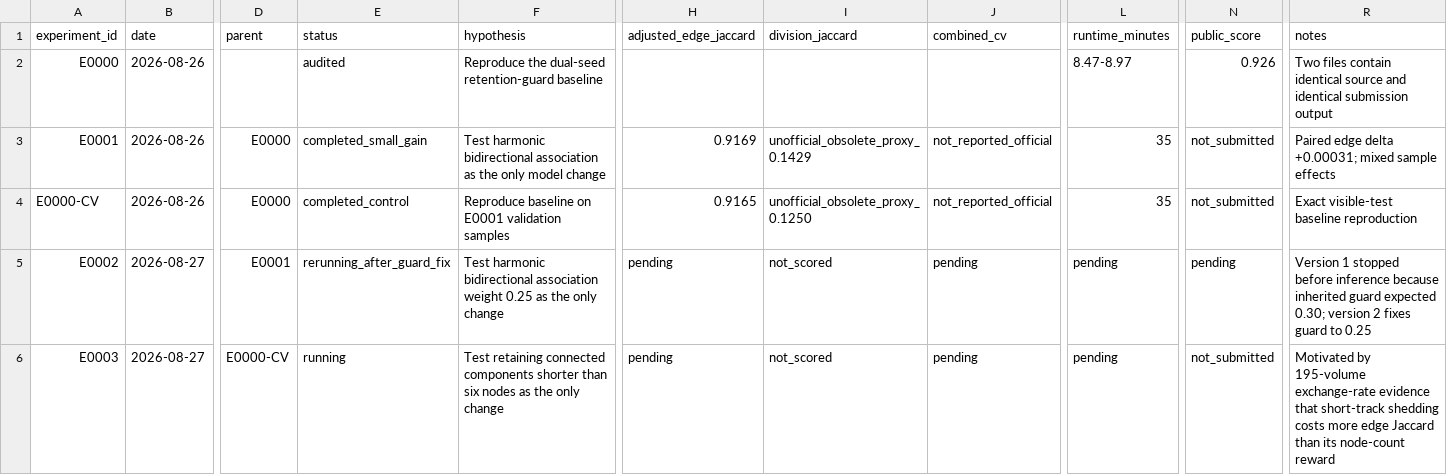
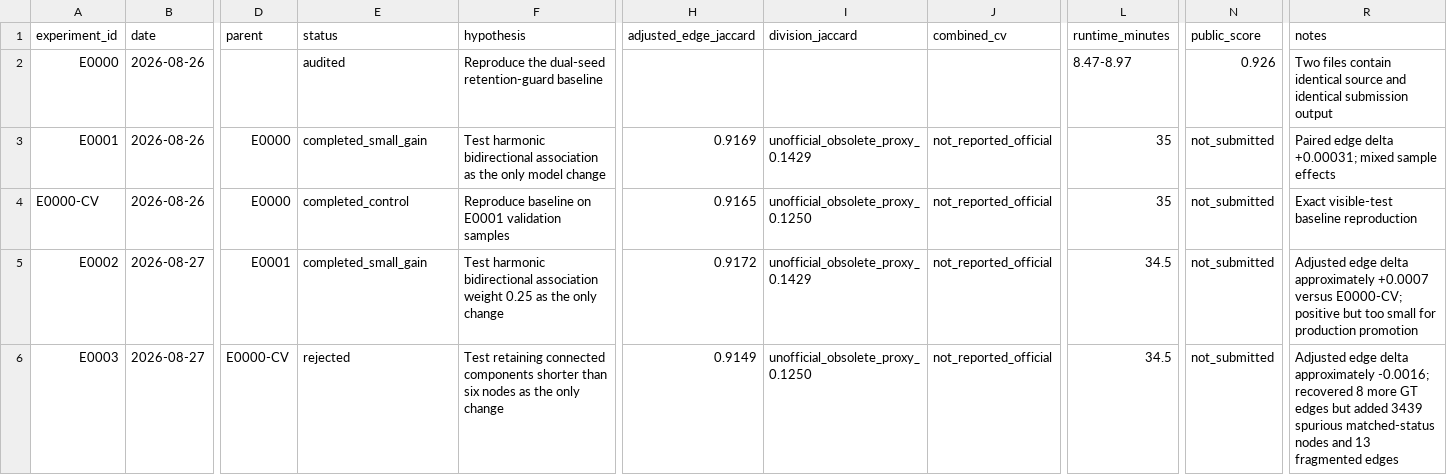
Before and after one commit to naveenlx111-svg/Biohub, a CSV file: experiments/ledger.csv, drawn as a sheet; only a part is shown, gaps mark what is left out; the diff names each change by its address in the sheet, - before the commit and + after, or states it on an @@ line.

```diff
--- a/experiments/ledger.csv
+++ b/experiments/ledger.csv
-E5 (status): rerunning_after_guard_fix
+E5 (status): completed_small_gain
-H5 (adjusted_edge_jaccard): pending
+H5 (adjusted_edge_jaccard): 0.9172
-I5 (division_jaccard): not_scored
+I5 (division_jaccard): unofficial_obsolete_proxy_0.1429
-J5:J6 (combined_cv): pending
+J5:J6 (combined_cv): not_reported_official
-L5:L6 (runtime_minutes): pending
+L5:L6 (runtime_minutes): 34.5
-N5 (public_score): pending
+N5 (public_score): not_submitted
-R5 (notes): Version 1 stopped before inference because inherited guard expected 0.30; version 2 fixes guard to 0.25
+R5 (notes): Adjusted edge delta approximately +0.0007 versus E0000-CV; positive but too small for production promotion
-E6 (status): running
+E6 (status): rejected
-H6 (adjusted_edge_jaccard): pending
+H6 (adjusted_edge_jaccard): 0.9149
-I6 (division_jaccard): not_scored
+I6 (division_jaccard): unofficial_obsolete_proxy_0.1250
-R6 (notes): Motivated by 195-volume exchange-rate evidence that short-track shedding costs more edge Jaccard than its node-count reward
+R6 (notes): Adjusted edge delta approximately -0.0016; recovered 8 more GT edges but added 3439 spurious matched-status nodes and 13 fragmented edges
```
Also changed, not shown: 2 other files.
